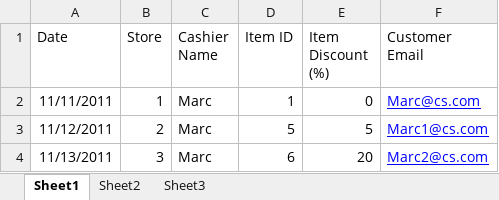
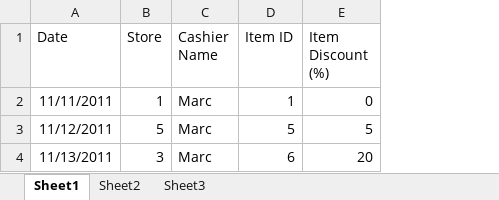
Before and after one commit to mmfraser/Group6-CW, an Excel workbook: AppClasses/TestImport.xlsx, sheet Sheet1, drawn as a sheet; values as stored, in another font and other column widths than the file's, no borders; the diff names each change by its address in the sheet, - before the commit and + after, or states it on an @@ line.

Commit message:
Bulk import for Products, Artists and Sales

```diff
--- a/AppClasses/TestImport.xlsx (sheet Sheet1)
+++ b/AppClasses/TestImport.xlsx (sheet Sheet1)
-column F (Customer Email), rows 2-4: Marc@cs.com | Marc1@cs.com | Marc2@cs.com
-B3 (Store): 2
+B3 (Store): 5
```
Also changed, not shown: 22 other files.
